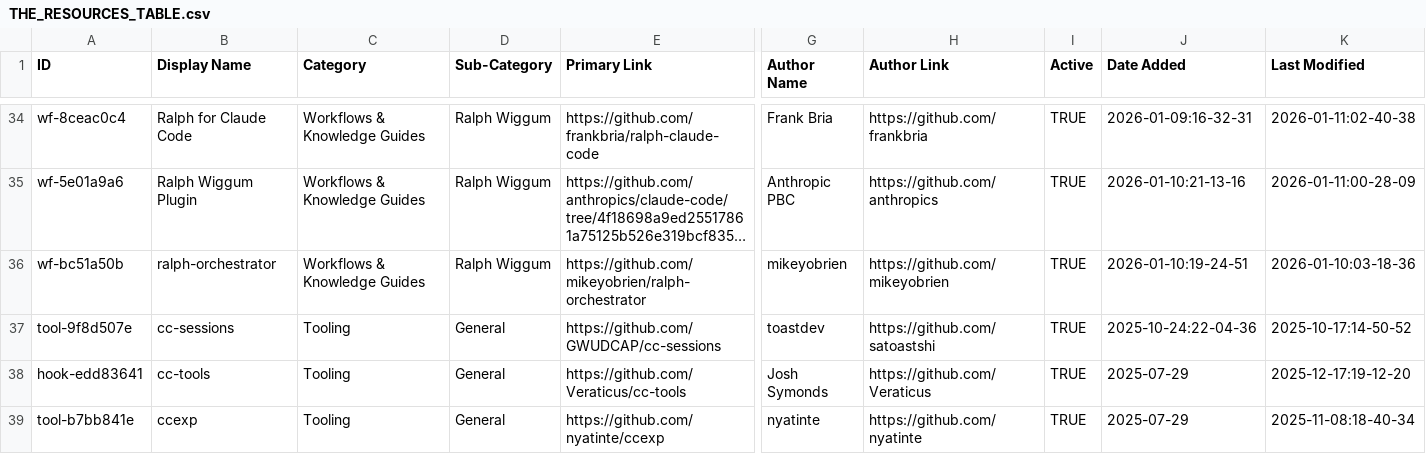
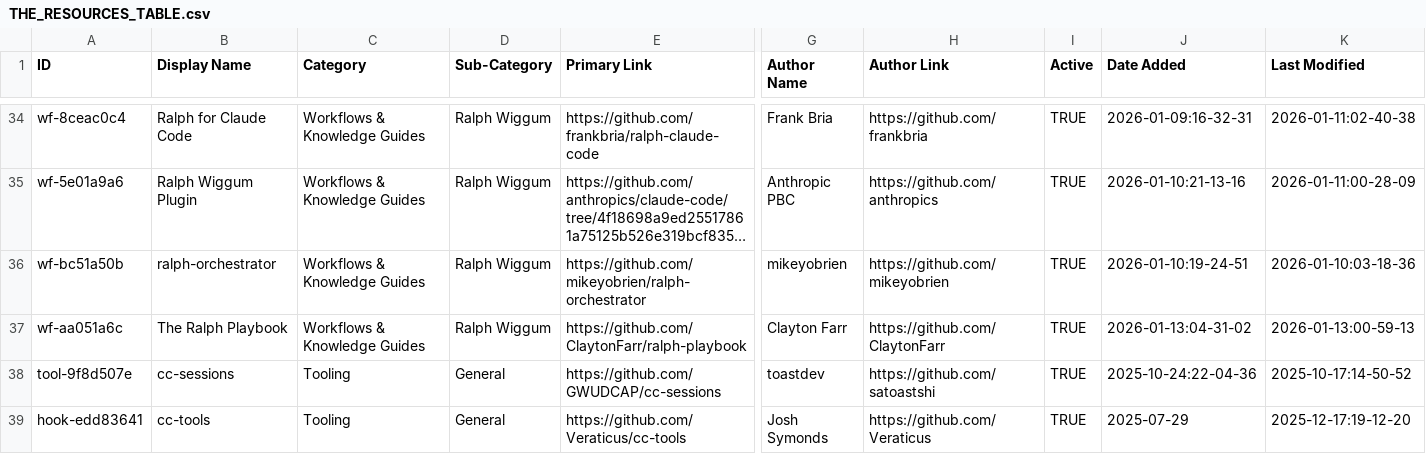
Before and after one commit to hesreallyhim/awesome-claude-code, a CSV file: THE_RESOURCES_TABLE.csv, drawn as a sheet; only a part is shown, gaps mark what is left out; the shorter side is filled out with more unchanged rows; long unchanged cells end in …; rows hold the shown columns only; the diff names each change by its address in the sheet, - before the commit and + after, or states it on an @@ line.

```diff
--- a/THE_RESOURCES_TABLE.csv
+++ b/THE_RESOURCES_TABLE.csv
+row 37: wf-aa051a6c | The Ralph Playbook | Workflows & Knowledge Guides | Ralph Wiggum | https://github.com/ClaytonFarr/ralph-playbook | Clayton Farr | https://github.com/ClaytonFarr | TRUE | 2026-01-13:04-31-02 | 2026-01-13:00-59-13
```
Also changed, not shown: 49 other files.
